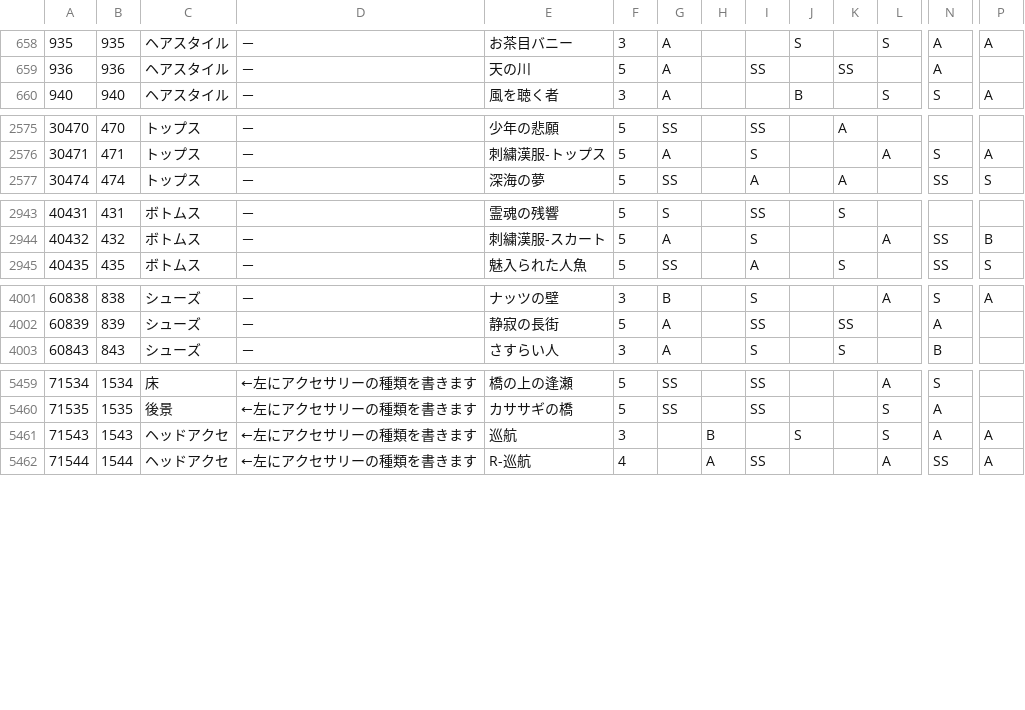
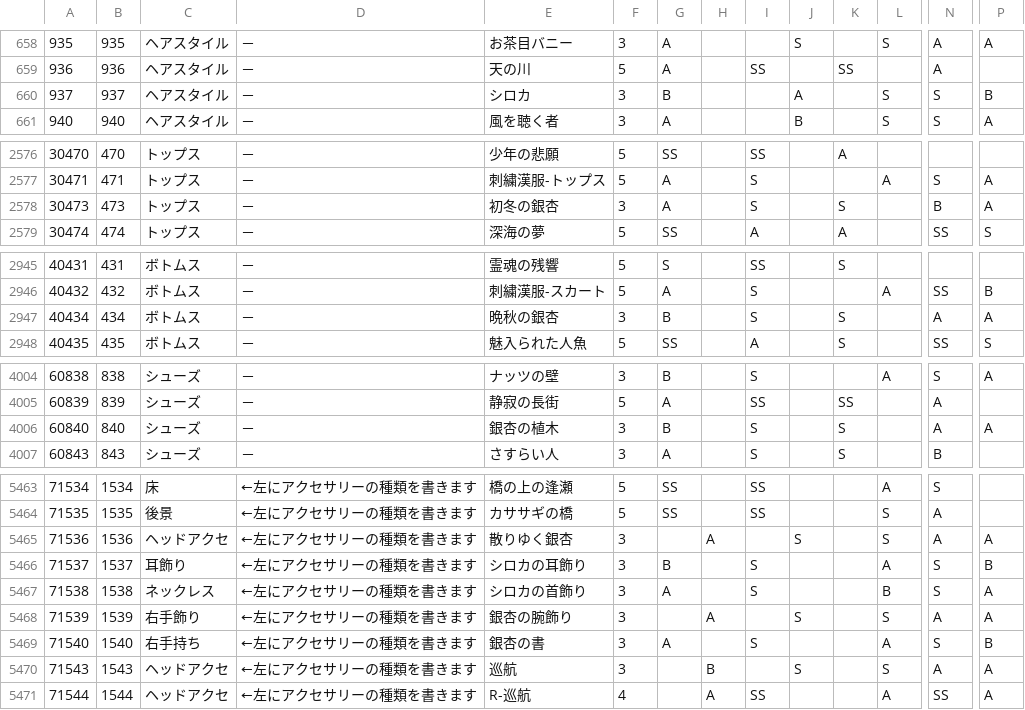
Before and after one commit to ShTair/MiracleNikkiJp_items, a CSV file: MiracleNikkiJp_items.csv, drawn as a sheet; only a part is shown, gaps mark what is left out; rows hold the shown columns only; the diff covers the shown part only; the diff names each change by its address in the sheet, - before the commit and + after, or states it on an @@ line.

Commit message:
sync [2018/07/23 04:36:34]

```diff
--- a/MiracleNikkiJp_items.csv
+++ b/MiracleNikkiJp_items.csv
+row 660: 937 | 937 | ヘアスタイル | － | シロカ | 3 | B |  |  | A |  | S | S | B
+row 2578: 30473 | 473 | トップス | － | 初冬の銀杏 | 3 | A |  | S |  | S |  | B | A
+row 2947: 40434 | 434 | ボトムス | － | 晩秋の銀杏 | 3 | B |  | S |  | S |  | A | A
+row 4006: 60840 | 840 | シューズ | － | 銀杏の植木 | 3 | B |  | S |  | S |  | A | A
+row 5465: 71536 | 1536 | ヘッドアクセ | ←左にアクセサリーの種類を書きます | 散りゆく銀杏 | 3 |  | A |  | S |  | S | A | A
+row 5466: 71537 | 1537 | 耳飾り | ←左にアクセサリーの種類を書きます | シロカの耳飾り | 3 | B |  | S |  |  | A | S | B
+row 5467: 71538 | 1538 | ネックレス | ←左にアクセサリーの種類を書きます | シロカの首飾り | 3 | A |  | S |  |  | B | S | A
+row 5468: 71539 | 1539 | 右手飾り | ←左にアクセサリーの種類を書きます | 銀杏の腕飾り | 3 |  | A |  | S |  | S | A | A
+row 5469: 71540 | 1540 | 右手持ち | ←左にアクセサリーの種類を書きます | 銀杏の書 | 3 | A |  | S |  |  | A | S | B
```
Also changed, not shown: 1 edited cell elsewhere in this file.
